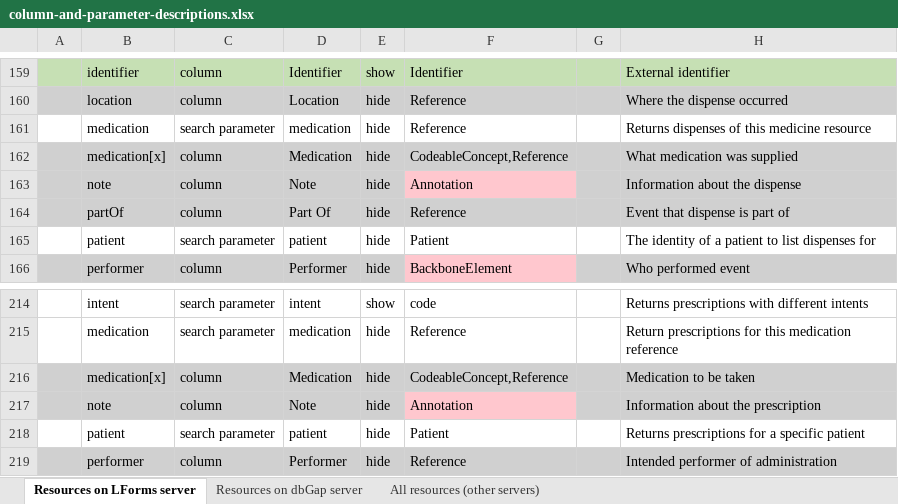
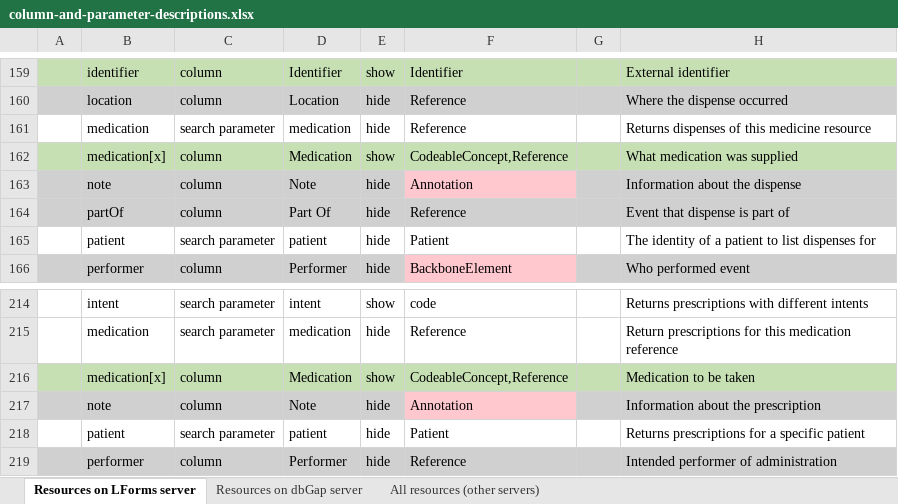
Before and after one commit to LHNCBC/research-data-finder, an Excel workbook: src/conf/xlsx/column-and-parameter-descriptions.xlsx, sheet Resources on LForms server, drawn as a sheet; only a part is shown, gaps mark what is left out; values as stored, in another font and other column widths than the file's, no borders; the diff names each change by its address in the sheet, - before the commit and + after, or states it on an @@ line.

Commit message:
show medication[x] column by default

```diff
--- a/src/conf/xlsx/column-and-parameter-descriptions.xlsx (sheet Resources on LForms server)
+++ b/src/conf/xlsx/column-and-parameter-descriptions.xlsx (sheet Resources on LForms server)
-A162:H162 fill: #D0D0D0
+A162:H162 fill: #C6E0B4
-E162: hide
+E162: show
-A216:H216 fill: #D0D0D0
+A216:H216 fill: #C6E0B4
-E216: hide
+E216: show
```
Also changed, not shown: 2 other files.
